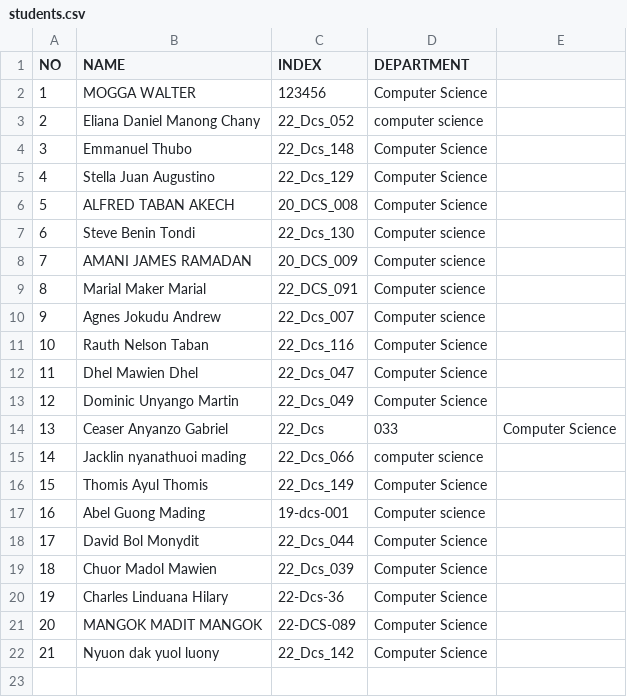
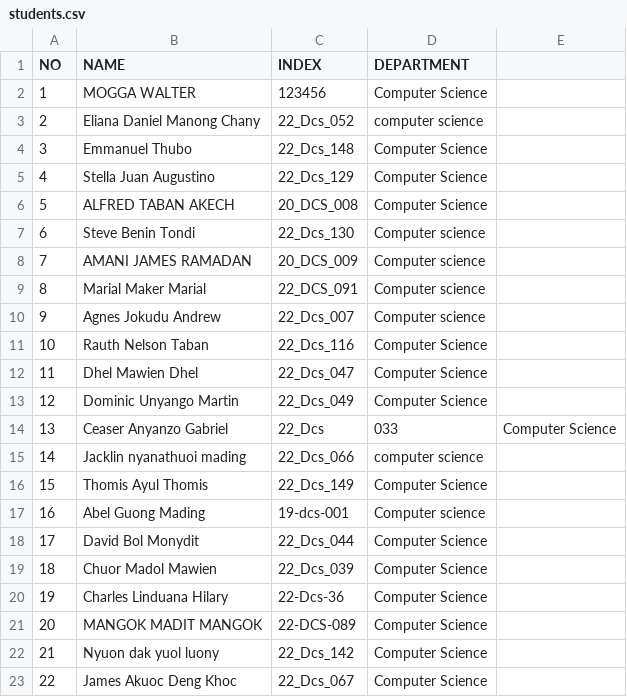
Before and after one commit to Adengden/OSP_Diploma_2026, a CSV file: students.csv, drawn as a sheet; the diff names each change by its address in the sheet, - before the commit and + after, or states it on an @@ line.

Commit message:
Add new student and fix formatting in students.csv
Assignment

```diff
--- a/students.csv
+++ b/students.csv
+row 23: 22 | James Akuoc Deng Khoc | 22_Dcs_067 | Computer Science
```
